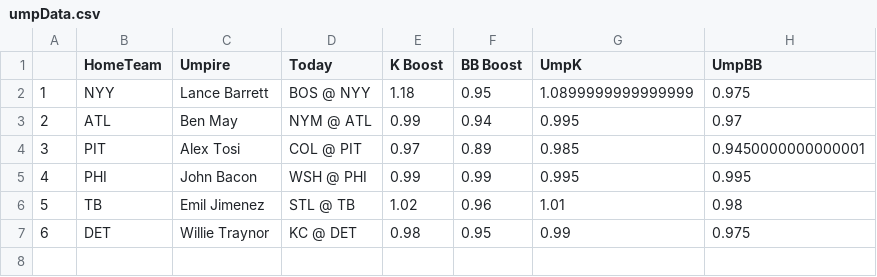
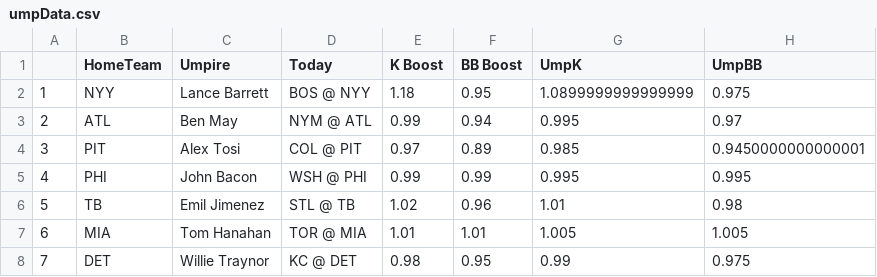
Before and after one commit to JonPGH/slateProj, a CSV file: Data/umpData.csv, drawn as a sheet; addresses are those after the commit; the diff names each change by its address in the sheet, - before the commit and + after, or states it on an @@ line.

```diff
--- a/Data/umpData.csv
+++ b/Data/umpData.csv
+row 7: 6 | MIA | Tom Hanahan | TOR @ MIA | 1.01 | 1.01 | 1.005 | 1.005
@@ column A renumbered from row 8 down @@
```
Also changed, not shown: Data/Tableau_DailyHitterProj.csv, Data/betValues.csv, 8 other files.
